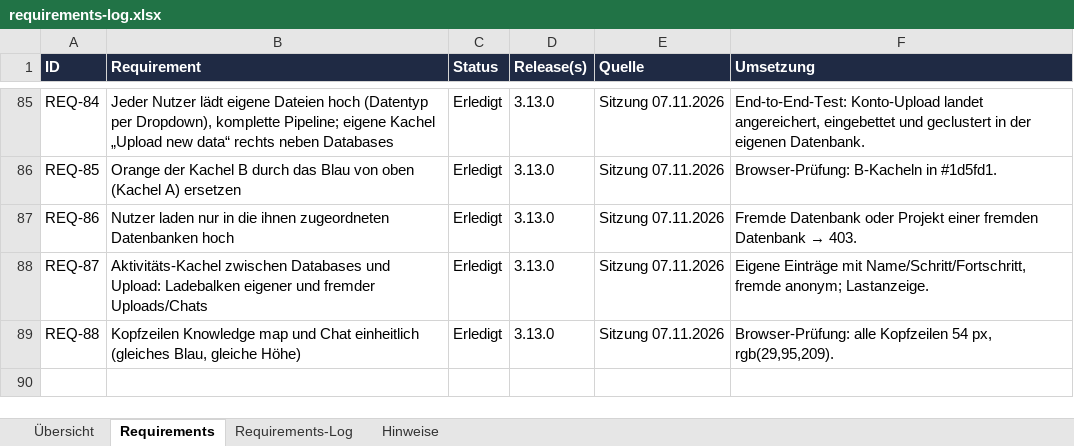
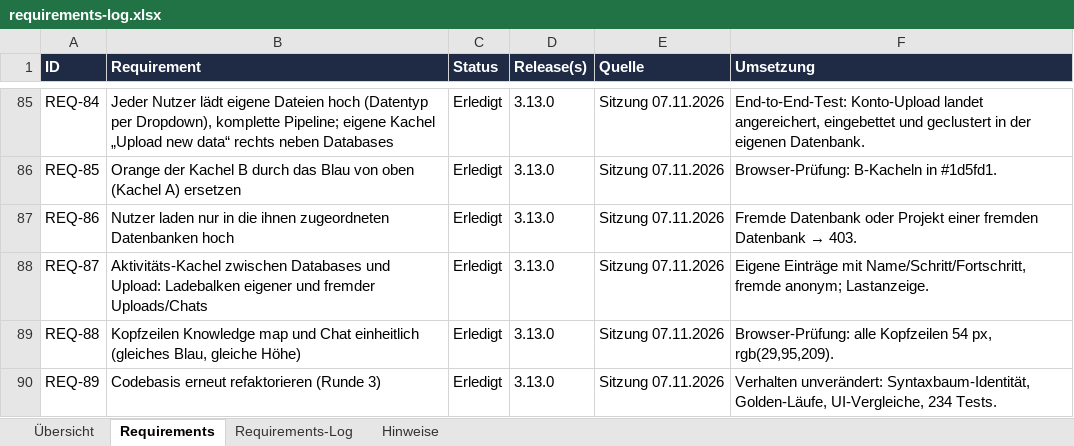
Before and after one commit to ProDigi-Repo/ALITA, an Excel workbook: docs/requirements-log.xlsx, sheet Requirements, drawn as a sheet; only a part is shown, gaps mark what is left out; values as stored, in another font and other column widths than the file's, no borders; conditional formats not drawn; the diff names each change by its address in the sheet, - before the commit and + after, or states it on an @@ line.

```diff
--- a/docs/requirements-log.xlsx (sheet Requirements)
+++ b/docs/requirements-log.xlsx (sheet Requirements)
+row 90: REQ-89 | Codebasis erneut refaktorieren (Runde 3) | Erledigt | 3.13.0 | Sitzung 07.11.2026 | Verhalten unverändert: Syntaxbaum-Identität, Golden-Läufe, UI-Vergleiche, 234 Tests.
```
Also changed, not shown: sheet Requirements-Log, 21 other files.
